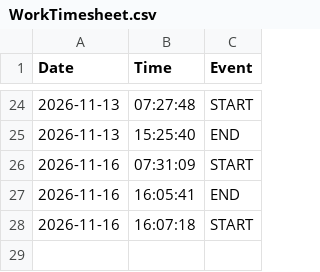
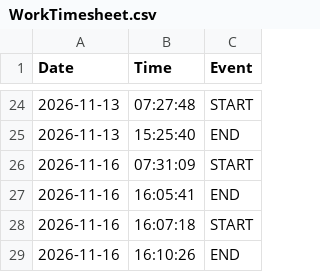
Before and after one commit to dmarier73/timesheets, a CSV file: WorkTimesheet.csv, drawn as a sheet; only a part is shown, gaps mark what is left out; the diff names each change by its address in the sheet, - before the commit and + after, or states it on an @@ line.

Commit message:
Auto-sync timesheet

```diff
--- a/WorkTimesheet.csv
+++ b/WorkTimesheet.csv
+row 29: 2026-11-16 | 16:10:26 | END
```
Also changed, not shown: 2 other files.
